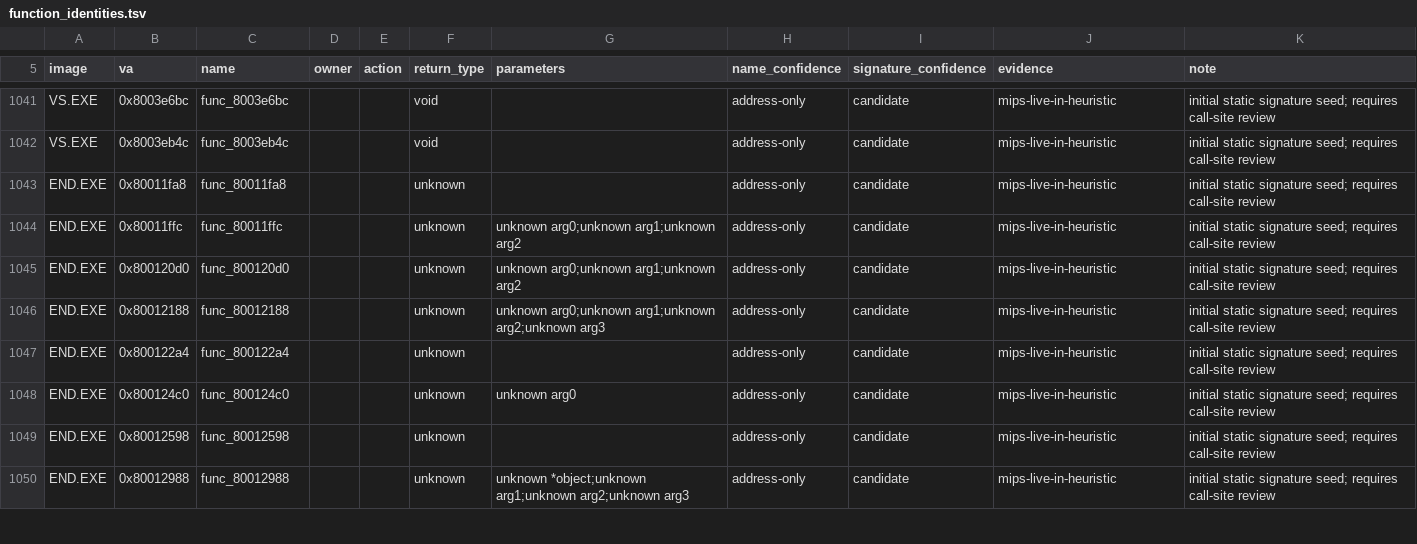
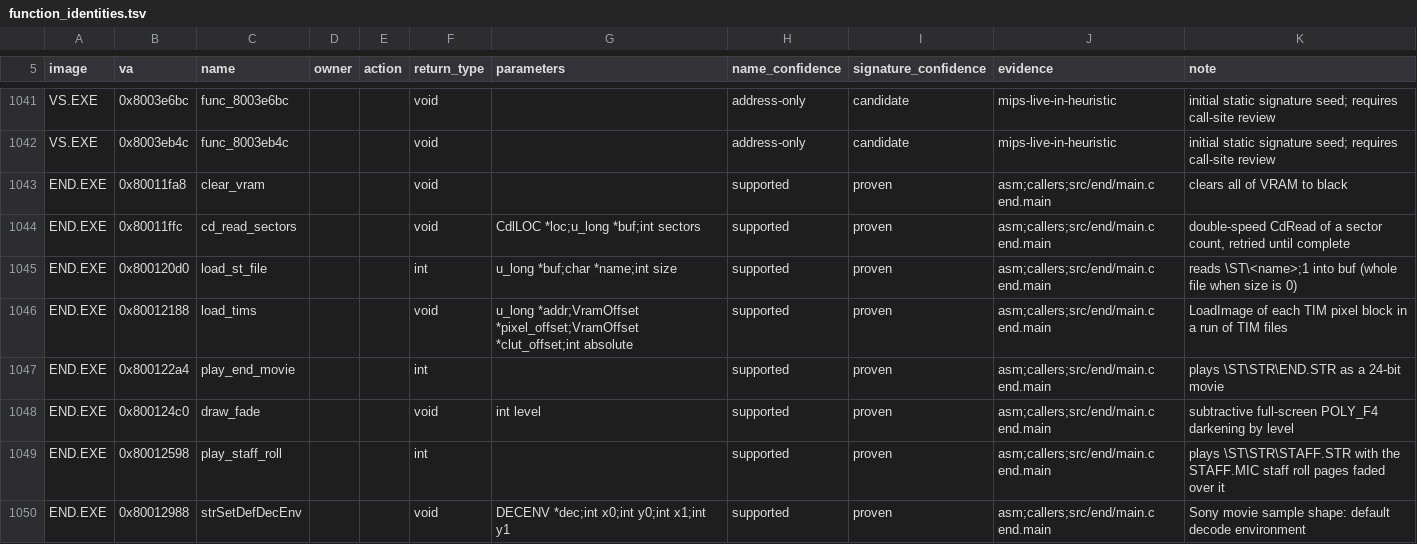
Before and after one commit to Voicedrew11/shadow-tower-decomp, a TSV file: config/retail/function_identities.tsv, drawn as a sheet; only a part is shown, gaps mark what is left out; the diff covers the shown part only.

```diff
--- a/config/retail/function_identities.tsv
+++ b/config/retail/function_identities.tsv
@@ -1042,9 +1042,9 @@ VS.EXE	0x8003e6bc	func_8003e6bc			void		address-only	candidate	mips-live-in-heur
 VS.EXE	0x8003eb4c	func_8003eb4c			void		address-only	candidate	mips-live-in-heuristic	initial static signature seed; requires call-site review
-END.EXE	0x80011fa8	func_80011fa8			unknown		address-only	candidate	mips-live-in-heuristic	initial static signature seed; requires call-site review
-END.EXE	0x80011ffc	func_80011ffc			unknown	unknown arg0;unknown arg1;unknown arg2	address-only	candidate	mips-live-in-heuristic	initial static signature seed; requires call-site review
-END.EXE	0x800120d0	func_800120d0			unknown	unknown arg0;unknown arg1;unknown arg2	address-only	candidate	mips-live-in-heuristic	initial static signature seed; requires call-site review
-END.EXE	0x80012188	func_80012188			unknown	unknown arg0;unknown arg1;unknown arg2;unknown arg3	address-only	candidate	mips-live-in-heuristic	initial static signature seed; requires call-site review
-END.EXE	0x800122a4	func_800122a4			unknown		address-only	candidate	mips-live-in-heuristic	initial static signature seed; requires call-site review
-END.EXE	0x800124c0	func_800124c0			unknown	unknown arg0	address-only	candidate	mips-live-in-heuristic	initial static signature seed; requires call-site review
-END.EXE	0x80012598	func_80012598			unknown		address-only	candidate	mips-live-in-heuristic	initial static signature seed; requires call-site review
-END.EXE	0x80012988	func_80012988			unknown	unknown *object;unknown arg1;unknown arg2;unknown arg3	address-only	candidate	mips-live-in-heuristic	initial static signature seed; requires call-site review
+END.EXE	0x80011fa8	clear_vram			void		supported	proven	asm;callers;src/end/main.c end.main	clears all of VRAM to black
+END.EXE	0x80011ffc	cd_read_sectors			void	CdlLOC *loc;u_long *buf;int sectors	supported	proven	asm;callers;src/end/main.c end.main	double-speed CdRead of a sector count, retried until complete
+END.EXE	0x800120d0	load_st_file			int	u_long *buf;char *name;int size	supported	proven	asm;callers;src/end/main.c end.main	reads \ST\<name>;1 into buf (whole file when size is 0)
+END.EXE	0x80012188	load_tims			void	u_long *addr;VramOffset *pixel_offset;VramOffset *clut_offset;int absolute	supported	proven	asm;callers;src/end/main.c end.main	LoadImage of each TIM pixel block in a run of TIM files
+END.EXE	0x800122a4	play_end_movie			int		supported	proven	asm;callers;src/end/main.c end.main	plays \ST\STR\END.STR as a 24-bit movie
+END.EXE	0x800124c0	draw_fade			void	int level	supported	proven	asm;callers;src/end/main.c end.main	subtractive full-screen POLY_F4 darkening by level
+END.EXE	0x80012598	play_staff_roll			int		supported	proven	asm;callers;src/end/main.c end.main	plays \ST\STR\STAFF.STR with the STAFF.MIC staff roll pages faded over it
+END.EXE	0x80012988	strSetDefDecEnv			void	DECENV *dec;int x0;int y0;int x1;int y1	supported	proven	asm;callers;src/end/main.c end.main	Sony movie sample shape: default decode environment
```
Also changed, not shown: 1 removed row and 47 edited cells elsewhere in this file, config/match_baseline.tsv, config/retail/data.tsv, 12 other files.
